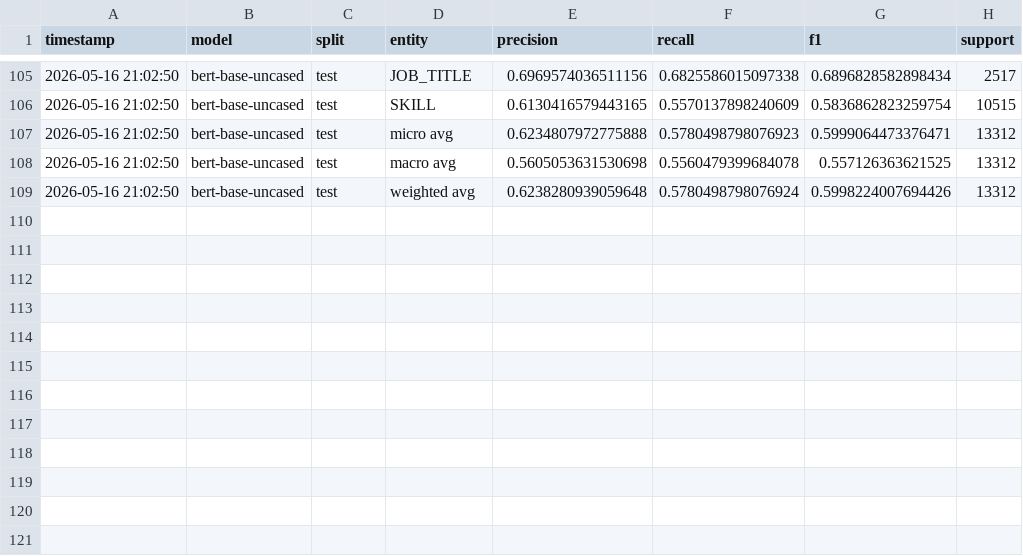
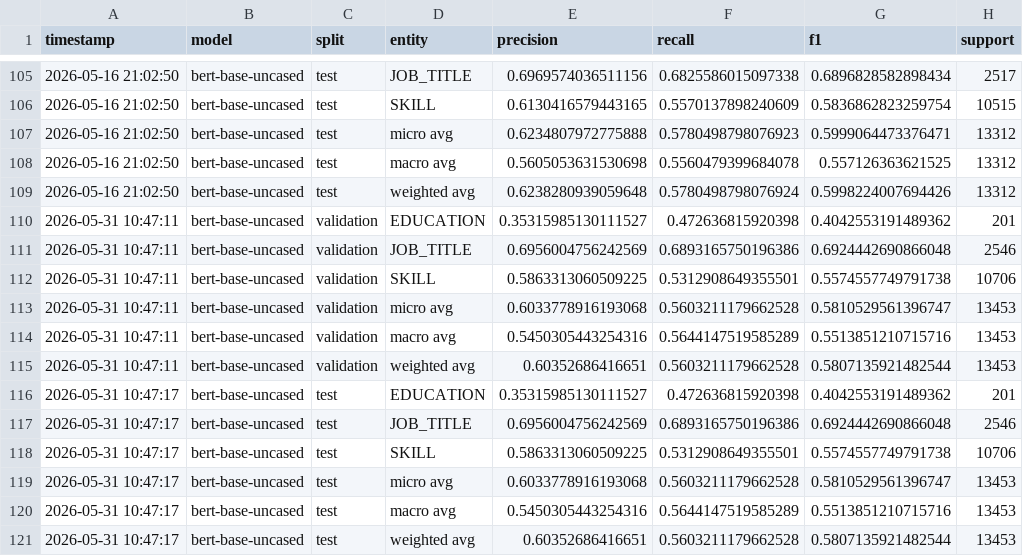
Before and after one commit to yousef-awad/wqf7007-automated-cv-parser, a CSV file: results/per_entity_results.csv, drawn as a sheet; only a part is shown, gaps mark what is left out; the diff names each change by its address in the sheet, - before the commit and + after, or states it on an @@ line.

```diff
--- a/results/per_entity_results.csv
+++ b/results/per_entity_results.csv
+row 110: 2026-05-31 10:47:11 | bert-base-uncased | validation | EDUCATION | 0.35315985130111527 | 0.472636815920398 | 0.4042553191489362 | 201
+row 111: 2026-05-31 10:47:11 | bert-base-uncased | validation | JOB_TITLE | 0.6956004756242569 | 0.6893165750196386 | 0.6924442690866048 | 2546
+row 112: 2026-05-31 10:47:11 | bert-base-uncased | validation | SKILL | 0.5863313060509225 | 0.5312908649355501 | 0.5574557749791738 | 10706
+row 113: 2026-05-31 10:47:11 | bert-base-uncased | validation | micro avg | 0.6033778916193068 | 0.5603211179662528 | 0.5810529561396747 | 13453
+row 114: 2026-05-31 10:47:11 | bert-base-uncased | validation | macro avg | 0.5450305443254316 | 0.5644147519585289 | 0.5513851210715716 | 13453
+row 115: 2026-05-31 10:47:11 | bert-base-uncased | validation | weighted avg | 0.60352686416651 | 0.5603211179662528 | 0.5807135921482544 | 13453
+row 116: 2026-05-31 10:47:17 | bert-base-uncased | test | EDUCATION | 0.35315985130111527 | 0.472636815920398 | 0.4042553191489362 | 201
+row 117: 2026-05-31 10:47:17 | bert-base-uncased | test | JOB_TITLE | 0.6956004756242569 | 0.6893165750196386 | 0.6924442690866048 | 2546
+row 118: 2026-05-31 10:47:17 | bert-base-uncased | test | SKILL | 0.5863313060509225 | 0.5312908649355501 | 0.5574557749791738 | 10706
+row 119: 2026-05-31 10:47:17 | bert-base-uncased | test | micro avg | 0.6033778916193068 | 0.5603211179662528 | 0.5810529561396747 | 13453
+row 120: 2026-05-31 10:47:17 | bert-base-uncased | test | macro avg | 0.5450305443254316 | 0.5644147519585289 | 0.5513851210715716 | 13453
+row 121: 2026-05-31 10:47:17 | bert-base-uncased | test | weighted avg | 0.60352686416651 | 0.5603211179662528 | 0.5807135921482544 | 13453
```
Also changed, not shown: results/experiment_results.csv, results/experiment_results_roberta.csv, 7 other files.
